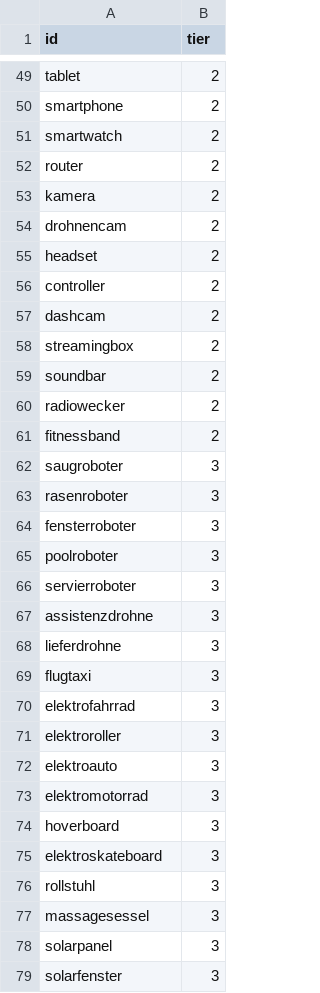
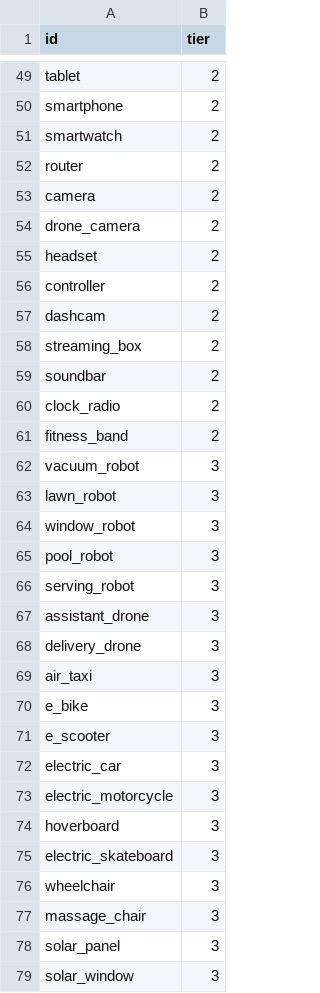
Before and after one commit to ClemensDinkel/Craftomation, a CSV file: packages/backend/src/data/metal_products.csv, drawn as a sheet; only a part is shown, gaps mark what is left out; the diff covers the shown part only.

```diff
--- a/packages/backend/src/data/metal_products.csv
+++ b/packages/backend/src/data/metal_products.csv
@@ -52,4 +52,4 @@ smartwatch,2
 router,2
-kamera,2
-drohnencam,2
+camera,2
+drone_camera,2
 headset,2
@@ -57,23 +57,23 @@ controller,2
 dashcam,2
-streamingbox,2
+streaming_box,2
 soundbar,2
-radiowecker,2
-fitnessband,2
-saugroboter,3
-rasenroboter,3
-fensterroboter,3
-poolroboter,3
-servierroboter,3
-assistenzdrohne,3
-lieferdrohne,3
-flugtaxi,3
-elektrofahrrad,3
-elektroroller,3
-elektroauto,3
-elektromotorrad,3
+clock_radio,2
+fitness_band,2
+vacuum_robot,3
+lawn_robot,3
+window_robot,3
+pool_robot,3
+serving_robot,3
+assistant_drone,3
+delivery_drone,3
+air_taxi,3
+e_bike,3
+e_scooter,3
+electric_car,3
+electric_motorcycle,3
 hoverboard,3
-elektroskateboard,3
-rollstuhl,3
-massagesessel,3
-solarpanel,3
-solarfenster,3
+electric_skateboard,3
+wheelchair,3
+massage_chair,3
+solar_panel,3
+solar_window,3
```
Also changed, not shown: 4 added rows, 4 removed rows and 75 edited cells elsewhere in this file, packages/backend/src/data/organic_products.csv, 16 other files.
